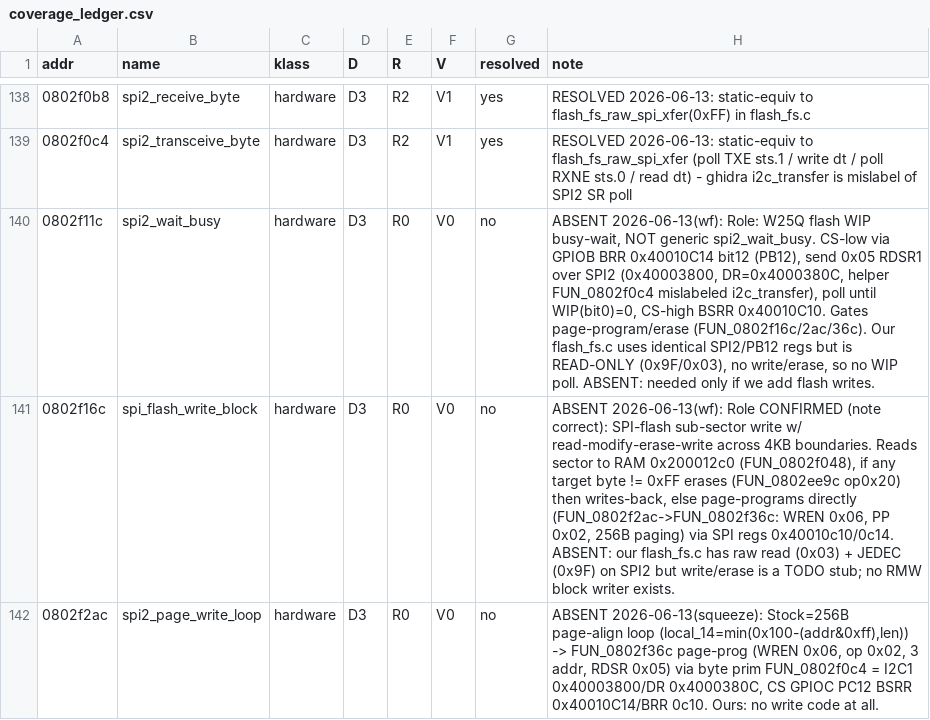
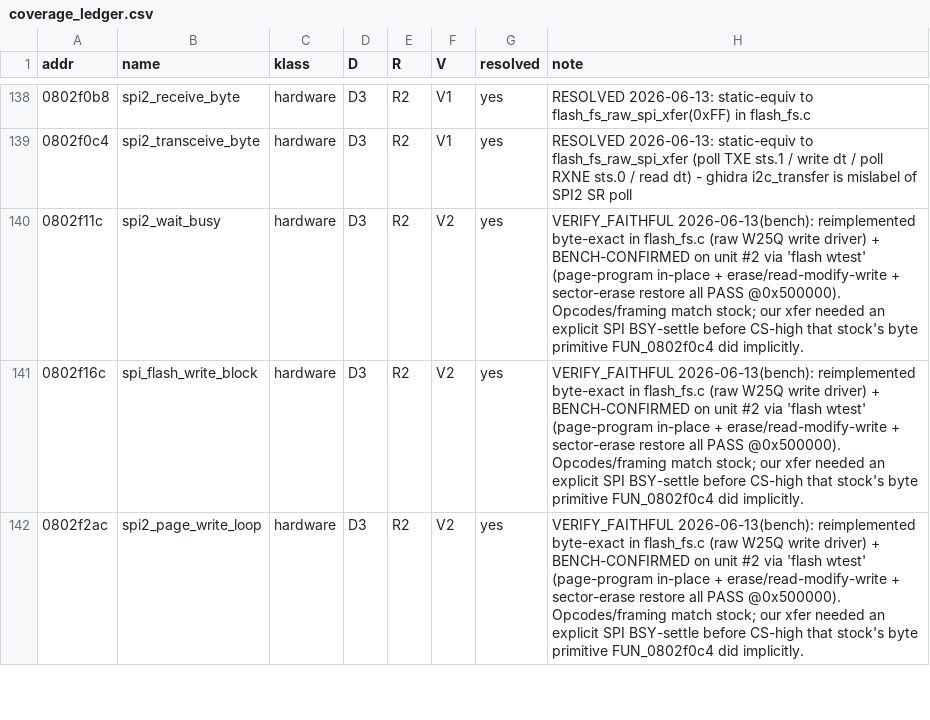
Before and after one commit to DavidClawson/OpenScope-2C53T, a CSV file: reverse_engineering/coverage_ledger.csv, drawn as a sheet; only a part is shown, gaps mark what is left out; the diff covers the shown part only.

```diff
--- a/reverse_engineering/coverage_ledger.csv
+++ b/reverse_engineering/coverage_ledger.csv
@@ -139,4 +139,4 @@ addr,name,klass,D,R,V,resolved,note
 0802f0c4,spi2_transceive_byte,hardware,D3,R2,V1,yes,RESOLVED 2026-06-13: static-equiv to flash_fs_raw_spi_xfer (poll TXE sts.1 / write dt / poll RXNE sts.0 / read dt) - ghidra i2c_transfer is mislabel of SPI2 SR poll
-0802f11c,spi2_wait_busy,hardware,D3,R0,V0,no,"ABSENT 2026-06-13(wf): Role: W25Q flash WIP busy-wait, NOT generic spi2_wait_busy. CS-low via GPIOB BRR 0x40010C14 bit12 (PB12), send 0x05 RDSR1 over SPI2 (0x40003800, DR=0x4000380C, helper FUN_0802f0c4 mislabeled i2c_transfer), poll until WIP(bit0)=0, CS-high BSRR 0x40010C10. Gates page-program/erase (FUN_0802f16c/2ac/36c). Our flash_fs.c uses identical SPI2/PB12 regs but is READ-ONLY (0x9F/0x03), no write/erase, so no WIP poll. ABSENT: needed only if we add flash writes."
-0802f16c,spi_flash_write_block,hardware,D3,R0,V0,no,"ABSENT 2026-06-13(wf): Role CONFIRMED (note correct): SPI-flash sub-sector write w/ read-modify-erase-write across 4KB boundaries. Reads sector to RAM 0x200012c0 (FUN_0802f048), if any target byte != 0xFF erases (FUN_0802ee9c op0x20) then writes-back, else page-programs directly (FUN_0802f2ac->FUN_0802f36c: WREN 0x06, PP 0x02, 256B paging) via SPI regs 0x40010c10/0c14. ABSENT: our flash_fs.c has raw read (0x03) + JEDEC (0x9F) on SPI2 but write/erase is a TODO stub; no RMW block writer exists."
-0802f2ac,spi2_page_write_loop,hardware,D3,R0,V0,no,"ABSENT 2026-06-13(squeeze): Stock=256B page-align loop (local_14=min(0x100-(addr&0xff),len)) -> FUN_0802f36c page-prog (WREN 0x06, op 0x02, 3 addr, RDSR 0x05) via byte prim FUN_0802f0c4 = I2C1 0x40003800/DR 0x4000380C, CS GPIOC PC12 BSRR 0x40010C14/BRR 0c10. Ours: no write code at all."
+0802f11c,spi2_wait_busy,hardware,D3,R2,V2,yes,VERIFY_FAITHFUL 2026-06-13(bench): reimplemented byte-exact in flash_fs.c (raw W25Q write driver) + BENCH-CONFIRMED on unit #2 via 'flash wtest' (page-program in-place + erase/read-modify-write + sector-erase restore all PASS @0x500000). Opcodes/framing match stock; our xfer needed an explicit SPI BSY-settle before CS-high that stock's byte primitive FUN_0802f0c4 did implicitly.
+0802f16c,spi_flash_write_block,hardware,D3,R2,V2,yes,VERIFY_FAITHFUL 2026-06-13(bench): reimplemented byte-exact in flash_fs.c (raw W25Q write driver) + BENCH-CONFIRMED on unit #2 via 'flash wtest' (page-program in-place + erase/read-modify-write + sector-erase restore all PASS @0x500000). Opcodes/framing match stock; our xfer needed an explicit SPI BSY-settle before CS-high that stock's byte primitive FUN_0802f0c4 did implicitly.
+0802f2ac,spi2_page_write_loop,hardware,D3,R2,V2,yes,VERIFY_FAITHFUL 2026-06-13(bench): reimplemented byte-exact in flash_fs.c (raw W25Q write driver) + BENCH-CONFIRMED on unit #2 via 'flash wtest' (page-program in-place + erase/read-modify-write + sector-erase restore all PASS @0x500000). Opcodes/framing match stock; our xfer needed an explicit SPI BSY-settle before CS-high that stock's byte primitive FUN_0802f0c4 did implicitly.
```
Also changed, not shown: 12 edited cells elsewhere in this file, 8 other files.
